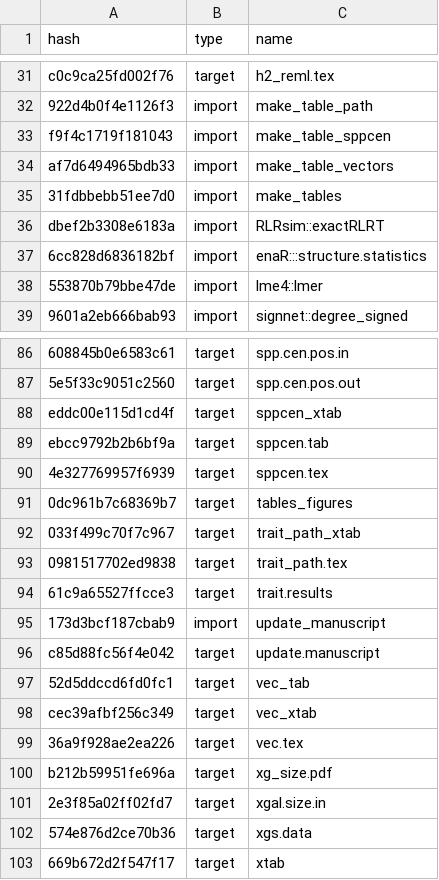
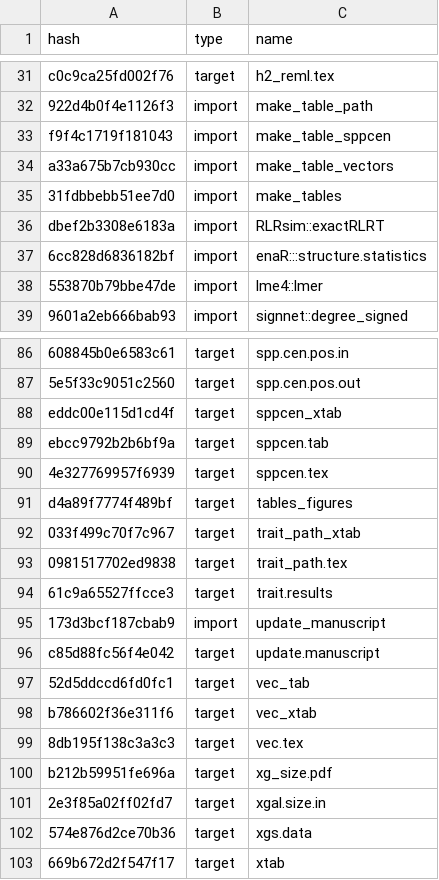
Before and after one commit to ECGen/comgen, a CSV file: drake_cache.csv, drawn as a sheet; only a part is shown, gaps mark what is left out.

Commit message:
Adds caption to vector table and updates workflow

```diff
--- a/drake_cache.csv
+++ b/drake_cache.csv
@@ -33,3 +33,3 @@ c0c9ca25fd002f76,target,h2_reml.tex
 f9f4c1719f181043,import,make_table_sppcen
-af7d6494965bdb33,import,make_table_vectors
+a33a675b7cb930cc,import,make_table_vectors
 31fdbbebb51ee7d0,import,make_tables
@@ -90,3 +90,3 @@ ebcc9792b2b6bf9a,target,sppcen.tab
 4e327769957f6939,target,sppcen.tex
-0dc961b7c68369b7,target,tables_figures
+d4a89f7774f489bf,target,tables_figures
 033f499c70f7c967,target,trait_path_xtab
@@ -97,4 +97,4 @@ c85d88fc56f4e042,target,update.manuscript
 52d5ddccd6fd0fc1,target,vec_tab
-cec39afbf256c349,target,vec_xtab
-36a9f928ae2ea226,target,vec.tex
+b786602f36e311f6,target,vec_xtab
+8db195f138c3a3c3,target,vec.tex
 b212b59951fe696a,target,xg_size.pdf
```
Also changed, not shown: 3 other files.
